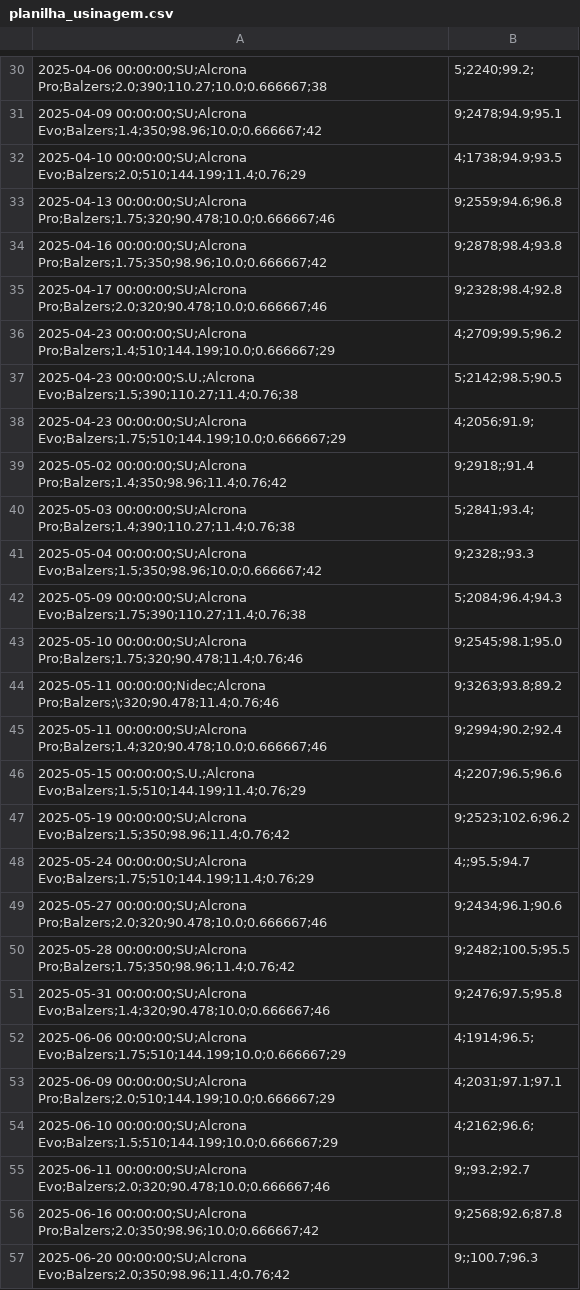
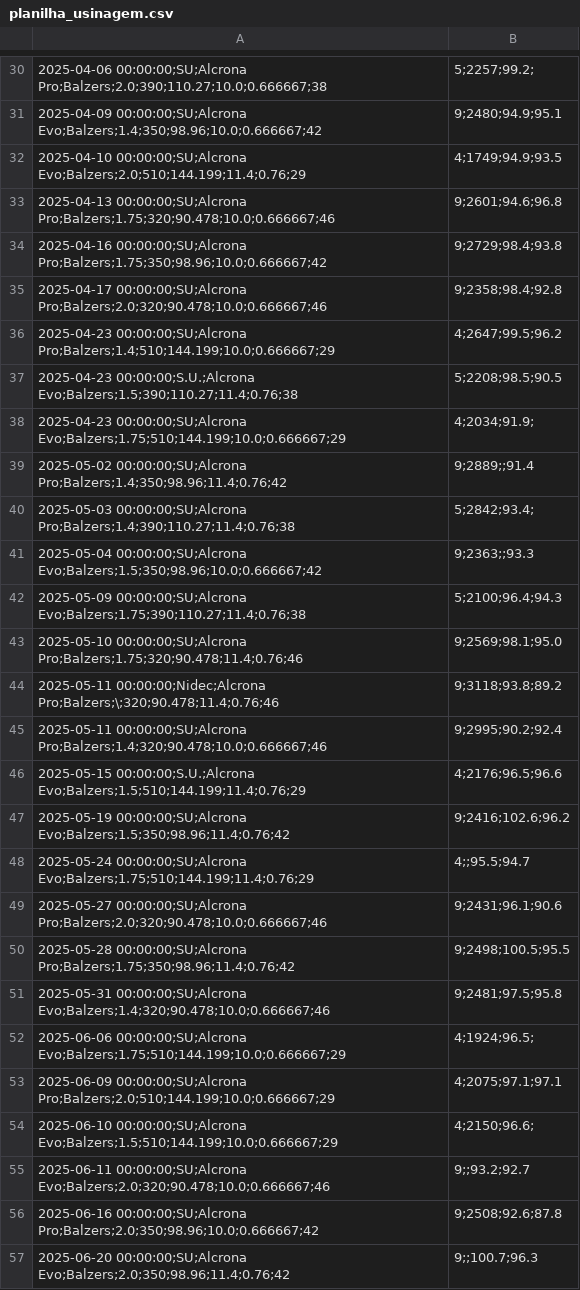
Before and after one commit to santana-gabrielmenezes/HOB_Tool_Life, a CSV file: data/planilha_usinagem.csv, drawn as a sheet; only a part is shown, gaps mark what is left out; the diff covers the shown part only; the diff names each change by its address in the sheet, - before the commit and + after, or states it on an @@ line.

```diff
--- a/data/planilha_usinagem.csv
+++ b/data/planilha_usinagem.csv
-B30: 5;2240;99.2;
+B30: 5;2257;99.2;
-B31: 9;2478;94.9;95.1
+B31: 9;2480;94.9;95.1
-B32: 4;1738;94.9;93.5
+B32: 4;1749;94.9;93.5
-B33: 9;2559;94.6;96.8
+B33: 9;2601;94.6;96.8
-B34: 9;2878;98.4;93.8
+B34: 9;2729;98.4;93.8
-B35: 9;2328;98.4;92.8
+B35: 9;2358;98.4;92.8
-B36: 4;2709;99.5;96.2
+B36: 4;2647;99.5;96.2
-B37: 5;2142;98.5;90.5
+B37: 5;2208;98.5;90.5
-B38: 4;2056;91.9;
+B38: 4;2034;91.9;
-B39: 9;2918;;91.4
+B39: 9;2889;;91.4
-B40: 5;2841;93.4;
+B40: 5;2842;93.4;
-B41: 9;2328;;93.3
+B41: 9;2363;;93.3
-B42: 5;2084;96.4;94.3
+B42: 5;2100;96.4;94.3
-B43: 9;2545;98.1;95.0
+B43: 9;2569;98.1;95.0
-B44: 9;3263;93.8;89.2
+B44: 9;3118;93.8;89.2
-B45: 9;2994;90.2;92.4
+B45: 9;2995;90.2;92.4
-B46: 4;2207;96.5;96.6
+B46: 4;2176;96.5;96.6
-B47: 9;2523;102.6;96.2
+B47: 9;2416;102.6;96.2
-B49: 9;2434;96.1;90.6
+B49: 9;2431;96.1;90.6
-B50: 9;2482;100.5;95.5
+B50: 9;2498;100.5;95.5
-B51: 9;2476;97.5;95.8
+B51: 9;2481;97.5;95.8
-B52: 4;1914;96.5;
+B52: 4;1924;96.5;
-B53: 4;2031;97.1;97.1
+B53: 4;2075;97.1;97.1
-B54: 4;2162;96.6;
+B54: 4;2150;96.6;
-B56: 9;2568;92.6;87.8
+B56: 9;2508;92.6;87.8
```
Also changed, not shown: 149 edited cells elsewhere in this file, 1 other file.
